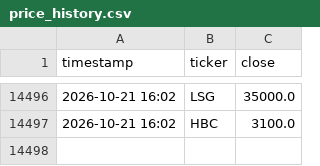
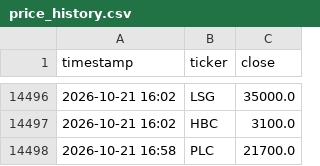
Before and after one commit to tuongphanbase/vn-stock-price-emailer, a CSV file: price_history.csv, drawn as a sheet; only a part is shown, gaps mark what is left out; the diff names each change by its address in the sheet, - before the commit and + after, or states it on an @@ line.

```diff
--- a/price_history.csv
+++ b/price_history.csv
+row 14498: 2026-10-21 16:58 | PLC | 21700.0
```
Also changed, not shown: 2 other files.
